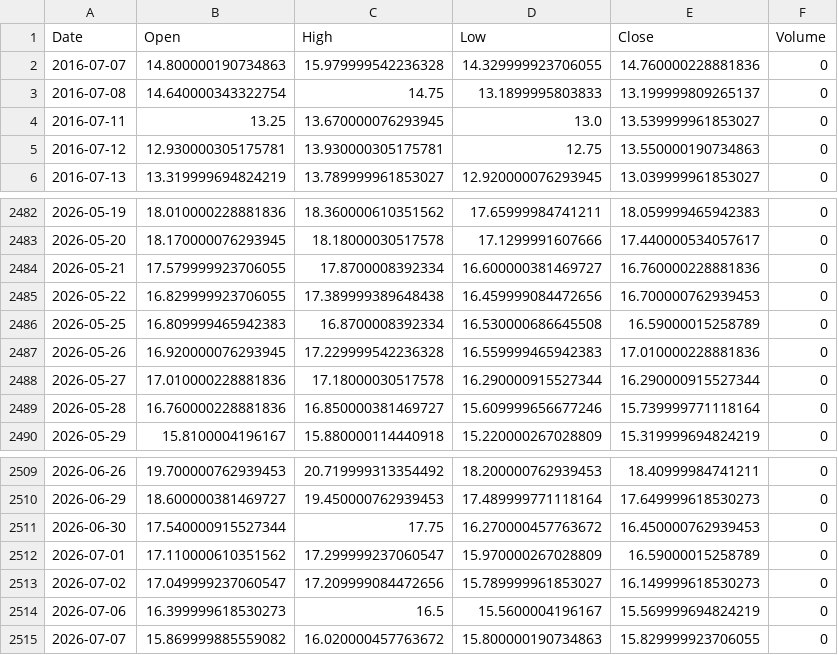
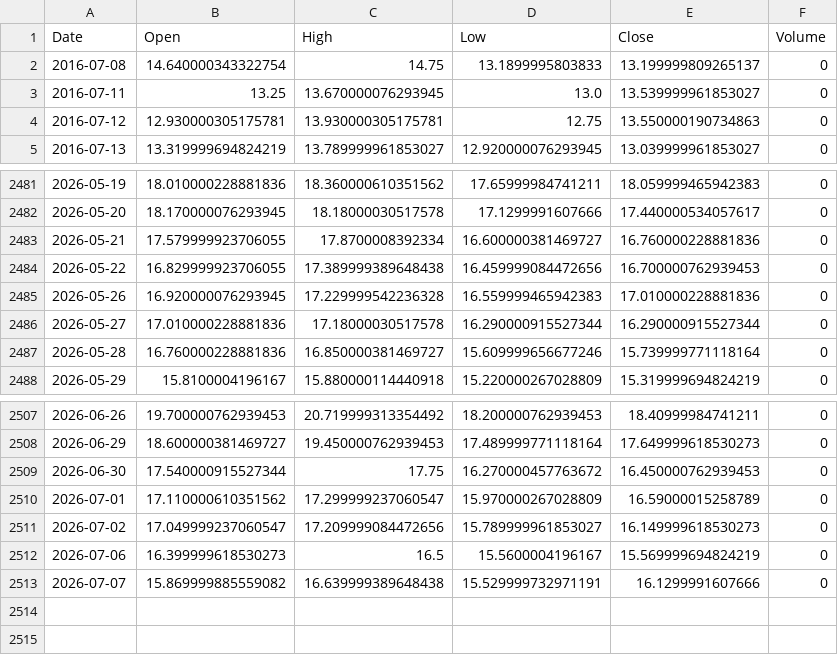
Before and after one commit to cnhjp/quant-trading-system, a CSV file: data/VIX_10y_1d.csv, drawn as a sheet; only a part is shown, gaps mark what is left out.

```diff
--- a/data/VIX_10y_1d.csv
+++ b/data/VIX_10y_1d.csv
@@ -1,3 +1,2 @@
 Date,Open,High,Low,Close,Volume
-2016-07-07,14.800000190734863,15.979999542236328,14.329999923706055,14.760000228881836,0
 2016-07-08,14.640000343322754,14.75,13.1899995803833,13.199999809265137,0
@@ -2485,3 +2484,2 @@ Date,Open,High,Low,Close,Volume
 2026-05-22,16.829999923706055,17.389999389648438,16.459999084472656,16.700000762939453,0
-2026-05-25,16.809999465942383,16.8700008392334,16.530000686645508,16.59000015258789,0
 2026-05-26,16.920000076293945,17.229999542236328,16.559999465942383,17.010000228881836,0
@@ -2514,2 +2512,2 @@ Date,Open,High,Low,Close,Volume
 2026-07-06,16.399999618530273,16.5,15.5600004196167,15.569999694824219,0
-2026-07-07,15.869999885559082,16.020000457763672,15.800000190734863,15.829999923706055,0
+2026-07-07,15.869999885559082,16.639999389648438,15.529999732971191,16.1299991607666,0
```
Also changed, not shown: data/3033.HK_10y_1d.csv, data/510300.SS_10y_1d.csv, 3 other files.
